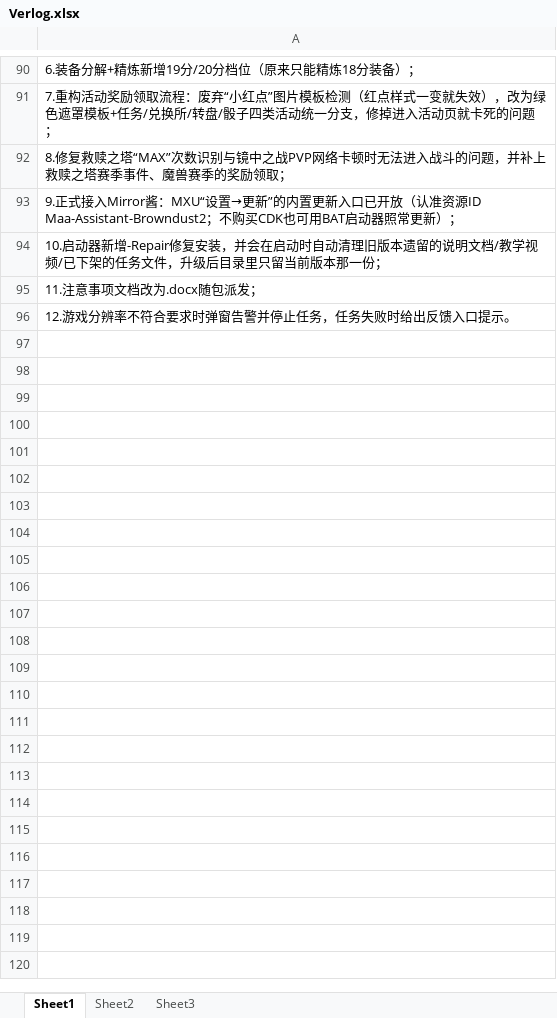
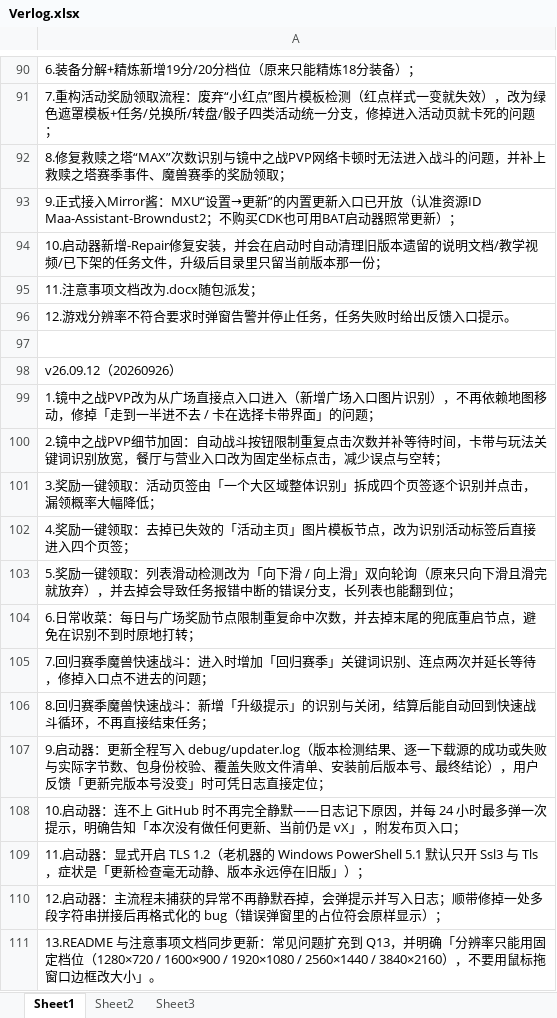
Before and after one commit to alkaidjin/Maa-Assistant-Browndust2, an Excel workbook: Verlog.xlsx, sheet Sheet1, drawn as a sheet; only a part is shown, gaps mark what is left out; values as stored, in another font and other column widths than the file's, no borders; the diff names each change by its address in the sheet, - before the commit and + after, or states it on an @@ line.

```diff
--- a/Verlog.xlsx (sheet Sheet1)
+++ b/Verlog.xlsx (sheet Sheet1)
+row 97: (empty)
+row 98: v26.09.12（20260926）
+row 99: 1.镜中之战PVP改为从广场直接点入口进入（新增广场入口图片识别），不再依赖地图移动，修掉「走到一半进不去 / 卡在选择卡带界面」的问题；
+row 100: 2.镜中之战PVP细节加固：自动战斗按钮限制重复点击次数并补等待时间，卡带与玩法关键词识别放宽，餐厅与营业入口改为固定坐标点击，减少误点与空转；
+row 101: 3.奖励一键领取：活动页签由「一个大区域整体识别」拆成四个页签逐个识别并点击，漏领概率大幅降低；
+row 102: 4.奖励一键领取：去掉已失效的「活动主页」图片模板节点，改为识别活动标签后直接进入四个页签；
+row 103: 5.奖励一键领取：列表滑动检测改为「向下滑 / 向上滑」双向轮询（原来只向下滑且滑完就放弃），并去掉会导致任务报错中断的错误分支，长列表也能翻到位；
+row 104: 6.日常收菜：每日与广场奖励节点限制重复命中次数，并去掉末尾的兜底重启节点，避免在识别不到时原地打转；
+row 105: 7.回归赛季魔兽快速战斗：进入时增加「回归赛季」关键词识别、连点两次并延长等待，修掉入口点不进去的问题；
+row 106: 8.回归赛季魔兽快速战斗：新增「升级提示」的识别与关闭，结算后能自动回到快速战斗循环，不再直接结束任务；
+row 107: 9.启动器：更新全程写入 debug/updater.log（版本检测结果、逐一下载源的成功或失败与实际字节数、包身份校验、覆盖失败文件清单、安装前后版本号、最终结论），用户反馈「更新完版本号没变」时可凭日志直接定位；
+row 108: 10.启动器：连不上 GitHub 时不再完全静默——日志记下原因，并每 24 小时最多弹一次提示，明确告知「本次没有做任何更新、当前仍是 vX」，附发布页入口；
+row 109: 11.启动器：显式开启 TLS 1.2（老机器的 Windows PowerShell 5.1 默认只开 Ssl3 与 Tls，症状是「更新检查毫无动静、版本永远停在旧版」）；
+row 110: 12.启动器：主流程未捕获的异常不再静默吞掉，会弹提示并写入日志；顺带修掉一处多段字符串拼接后再格式化的 bug（错误弹窗里的占位符会原样显示）；
+row 111: 13.README 与注意事项文档同步更新：常见问题扩充到 Q13，并明确「分辨率只能用固定档位（1280×720 / 1600×900 / 1920×1080 / 2560×1440 / 3840×2160），不要用鼠标拖窗口边框改大小」。
```
Also changed, not shown: 12 other files.
